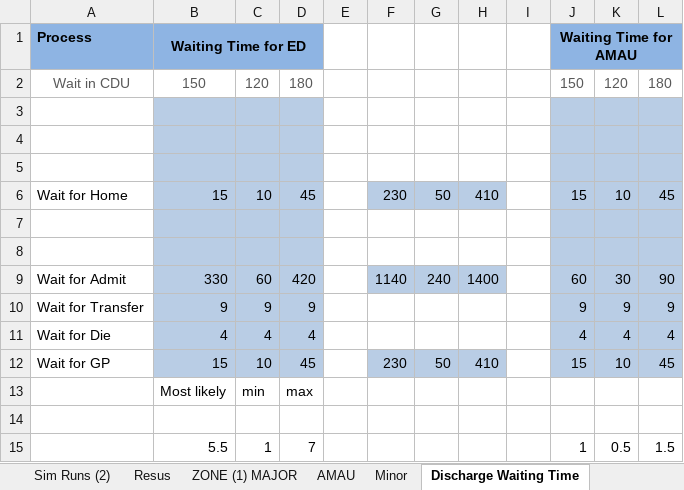
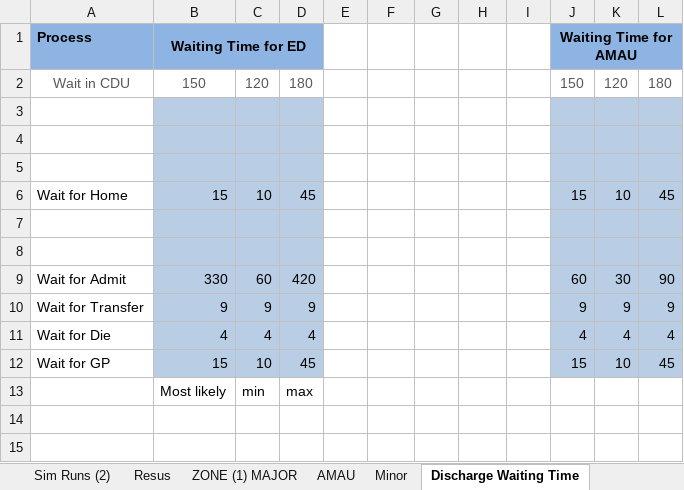
Before and after one commit to hebahabib/Tallaght-Project, an Excel workbook: Tallaght Tallght Model_Original/control.xlsx, sheet Discharge Waiting Time, drawn as a sheet; values as stored, in another font and other column widths than the file's, no borders; the diff names each change by its address in the sheet, - before the commit and + after, or states it on an @@ line.

Commit message:
AMAU Updates
Updates including:
1- Add boarders to discharge distribution
2- Add percentages to tests and pathways in AMAU based on VSM + process
map
3- Remove unnecessary steps, attributes, blocks... etc

```diff
--- a/Tallaght Tallght Model_Original/control.xlsx (sheet Discharge Waiting Time)
+++ b/Tallaght Tallght Model_Original/control.xlsx (sheet Discharge Waiting Time)
-F6: 230
+F6: (empty)
-F6:H6 fill: #B9CDE5
+F6:H6 fill: none
-G6: 50
+G6: (empty)
-H6: 410
+H6: (empty)
-F9: 1140
+F9: (empty)
-F9:H9 fill: #B9CDE5
+F9:H9 fill: none
-G9: 240
+G9: (empty)
-H9: 1400
+H9: (empty)
-F12: 230
+F12: (empty)
-F12:H12 fill: #B9CDE5
+F12:H12 fill: none
-G12: 50
+G12: (empty)
-H12: 410
+H12: (empty)
-row 14: (empty)
-row 15:  | 5.5 | 1 | 7 |  |  |  |  |  | 1 | 0.5 | 1.5
```
Also changed, not shown: sheet Routes Triage, sheet Sim Runs (2), sheet AMAU, sheet Routes AMAU, sheet Resources_AMAU, sheet ZONE (1) MAJOR, 5 more sheets, formulas that keep their value, 2 other files.
